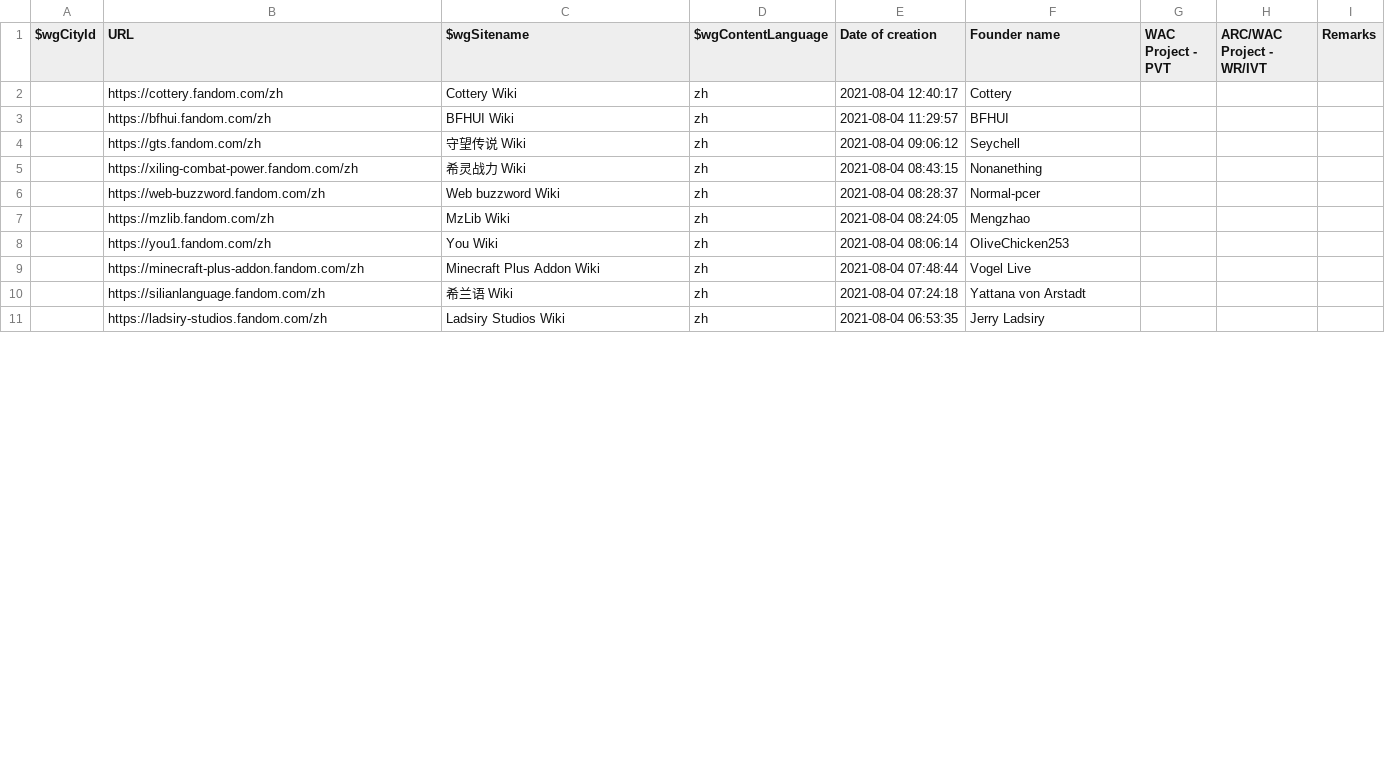
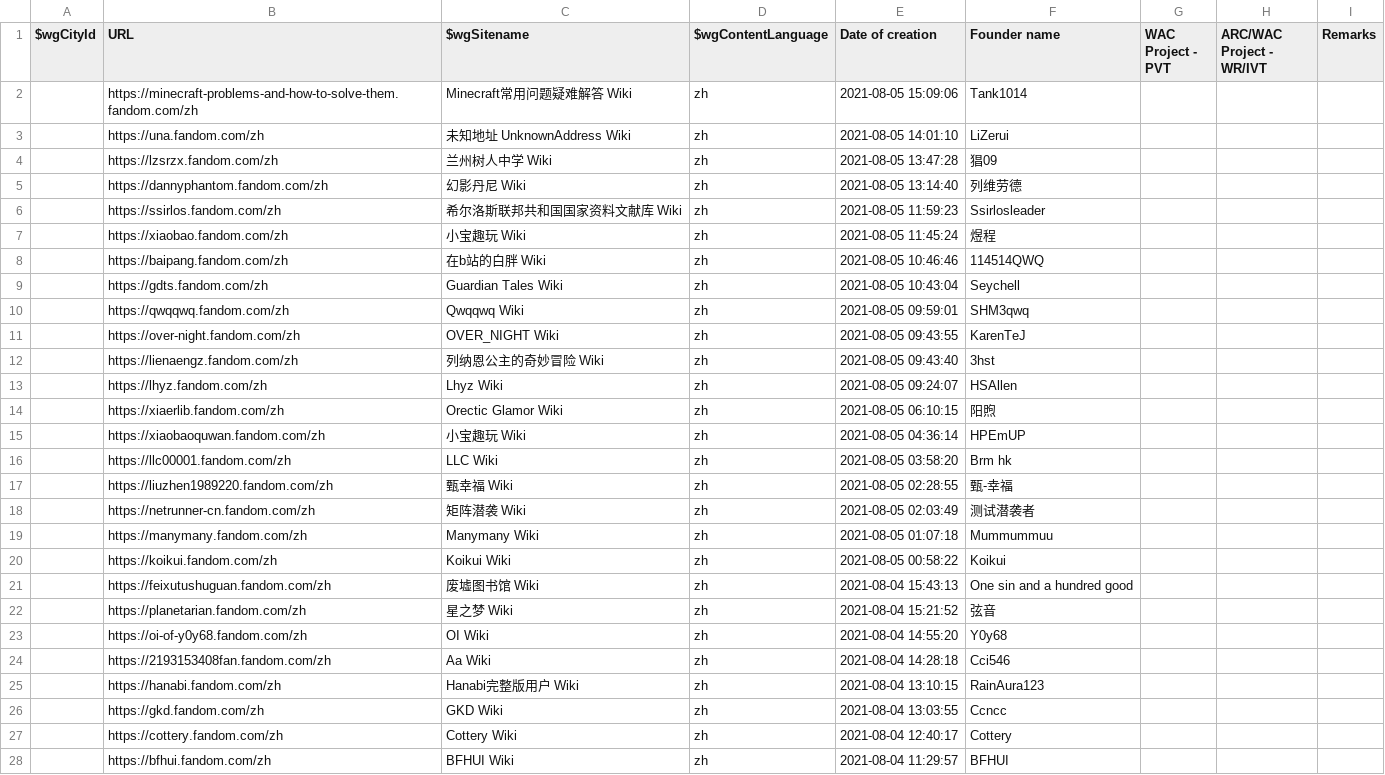
Before and after one commit to fandom-zh/fandom-zh-doc, a CSV file: List_of_zh_wikis.csv, drawn as a sheet; only a part is shown; the shorter side is filled out with more unchanged rows; the diff covers the shown part only.

Commit message:
Update List_of_zh_wikis.csv

```diff
--- a/List_of_zh_wikis.csv
+++ b/List_of_zh_wikis.csv
@@ -1,2 +1,27 @@
 "$wgCityId","URL","$wgSitename","$wgContentLanguage","Date of creation","Founder name","WAC Project - PVT","ARC/WAC Project - WR/IVT","Remarks"
+"","https://minecraft-problems-and-how-to-solve-them.fandom.com/zh","Minecraft常用问题疑难解答 Wiki","zh","2021-08-05 15:09:06","Tank1014","","",""
+"","https://una.fandom.com/zh","未知地址 UnknownAddress Wiki","zh","2021-08-05 14:01:10","LiZerui","","",""
+"","https://lzsrzx.fandom.com/zh","兰州树人中学 Wiki","zh","2021-08-05 13:47:28","猖09","","",""
+"","https://dannyphantom.fandom.com/zh","幻影丹尼 Wiki","zh","2021-08-05 13:14:40","列维劳德","","",""
+"","https://ssirlos.fandom.com/zh","希尔洛斯联邦共和国国家资料文献库 Wiki","zh","2021-08-05 11:59:23","Ssirlosleader","","",""
+"","https://xiaobao.fandom.com/zh","小宝趣玩 Wiki","zh","2021-08-05 11:45:24","煜程","","",""
+"","https://baipang.fandom.com/zh","在b站的白胖 Wiki","zh","2021-08-05 10:46:46","114514QWQ","","",""
+"","https://gdts.fandom.com/zh","Guardian Tales Wiki","zh","2021-08-05 10:43:04","Seychell","","",""
+"","https://qwqqwq.fandom.com/zh","Qwqqwq Wiki","zh","2021-08-05 09:59:01","SHM3qwq","","",""
+"","https://over-night.fandom.com/zh","OVER_NIGHT Wiki","zh","2021-08-05 09:43:55","KarenTeJ","","",""
+"","https://lienaengz.fandom.com/zh","列纳恩公主的奇妙冒险 Wiki","zh","2021-08-05 09:43:40","3hst","","",""
+"","https://lhyz.fandom.com/zh","Lhyz Wiki","zh","2021-08-05 09:24:07","HSAllen","","",""
+"","https://xiaerlib.fandom.com/zh","Orectic Glamor Wiki","zh","2021-08-05 06:10:15","阳煦","","",""
+"","https://xiaobaoquwan.fandom.com/zh","小宝趣玩 Wiki","zh","2021-08-05 04:36:14","HPEmUP","","",""
+"","https://llc00001.fandom.com/zh","LLC Wiki","zh","2021-08-05 03:58:20","Brm hk","","",""
+"","https://liuzhen1989220.fandom.com/zh","甄幸福 Wiki","zh","2021-08-05 02:28:55","甄-幸福","","",""
+"","https://netrunner-cn.fandom.com/zh","矩阵潜袭 Wiki","zh","2021-08-05 02:03:49","测试潜袭者","","",""
+"","https://manymany.fandom.com/zh","Manymany Wiki","zh","2021-08-05 01:07:18","Mummummuu","","",""
+"","https://koikui.fandom.com/zh","Koikui Wiki","zh","2021-08-05 00:58:22","Koikui","","",""
+"","https://feixutushuguan.fandom.com/zh","废墟图书馆 Wiki","zh","2021-08-04 15:43:13","One sin and a hundred good","","",""
+"","https://planetarian.fandom.com/zh","星之梦 Wiki","zh","2021-08-04 15:21:52","弦音","","",""
+"","https://oi-of-y0y68.fandom.com/zh","OI Wiki","zh","2021-08-04 14:55:20","Y0y68","","",""
+"","https://2193153408fan.fandom.com/zh","Aa Wiki","zh","2021-08-04 14:28:18","Cci546","","",""
+"","https://hanabi.fandom.com/zh","Hanabi完整版用户 Wiki","zh","2021-08-04 13:10:15","RainAura123","","",""
+"","https://gkd.fandom.com/zh","GKD Wiki","zh","2021-08-04 13:03:55","Ccncc","","",""
 "","https://cottery.fandom.com/zh","Cottery Wiki","zh","2021-08-04 12:40:17","Cottery","","",""
```
Also changed, not shown: 1 added row, 5 removed rows and 1 edited cell elsewhere in this file.
